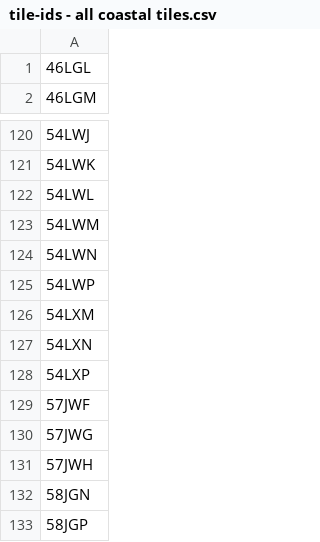
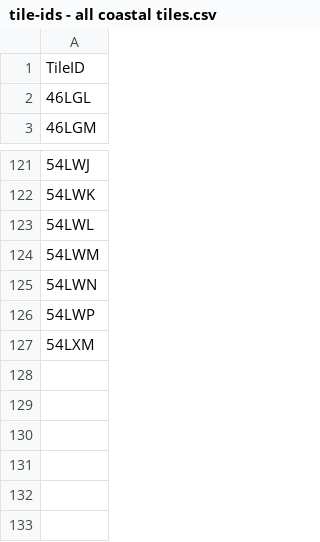
Before and after one commit to eatlas/AU_NESP-MaC-3-17_AIMS_S2-comp, a CSV file: src/data/tile-ids - all coastal tiles.csv, drawn as a sheet; only a part is shown, gaps mark what is left out.

Commit message:
Adjust git tag in README.md; adjust water centroid for 54LXM; fix column header in tile-ids - all coastal tiles.csv

```diff
--- a/src/data/tile-ids - all coastal tiles.csv
+++ b/src/data/tile-ids - all coastal tiles.csv
@@ -1 +1,2 @@
+TileID
 46LGL
@@ -126,8 +127 @@
 54LXM
-54LXN
-54LXP
-57JWF
-57JWG
-57JWH
-58JGN
-58JGP
```
Also changed, not shown: src/data/sentinel2-study-area-water-centroids.csv, 1 other file.
